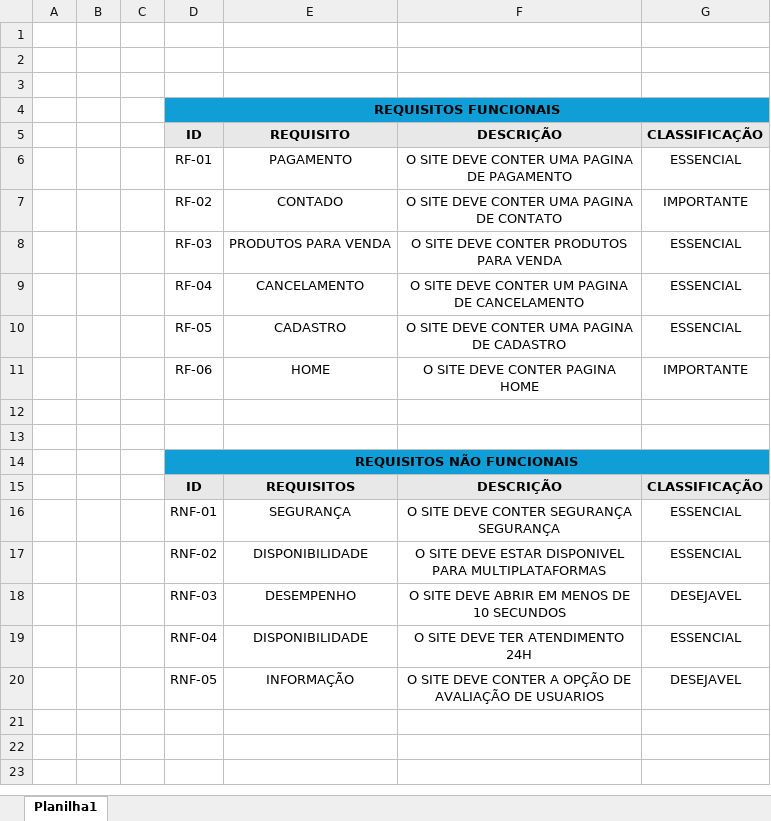
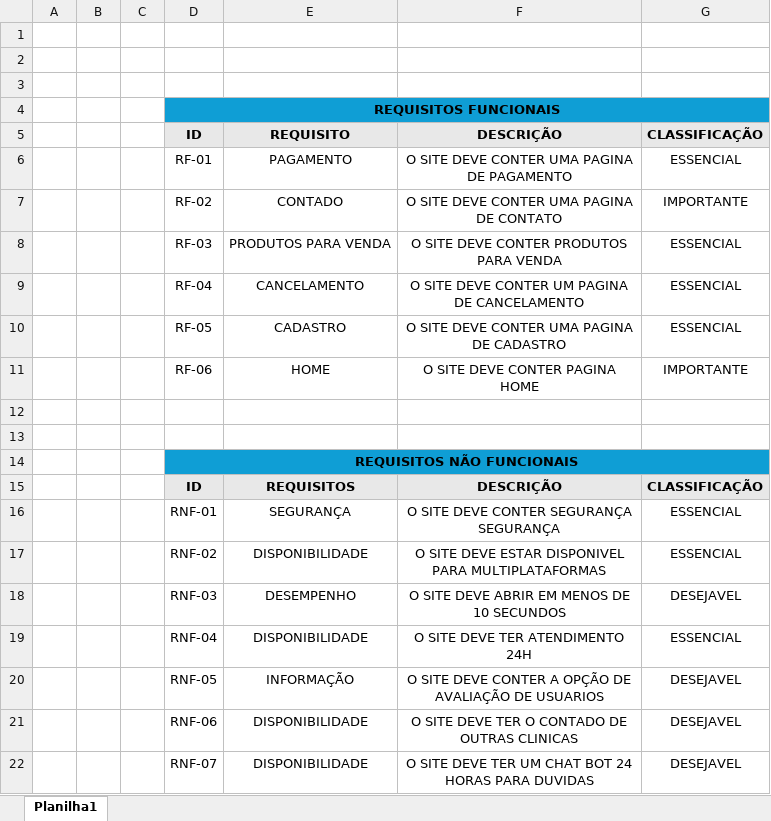
Before and after one commit to enzopiotto9-cyber/PATINHAS_FELIZES, an Excel workbook: REQUISITOS FUNCIONAI E NÃO FUNCIONAIS DO PETPOP.xlsx, sheet Planilha1, drawn as a sheet; values as stored, in another font and other column widths than the file's, no borders; the diff names each change by its address in the sheet, - before the commit and + after, or states it on an @@ line.

Commit message:
atualização dos requisitos fn e rnf

```diff
--- a/REQUISITOS FUNCIONAI E NÃO FUNCIONAIS DO PETPOP.xlsx (sheet Planilha1)
+++ b/REQUISITOS FUNCIONAI E NÃO FUNCIONAIS DO PETPOP.xlsx (sheet Planilha1)
+row 21:  |  |  | RNF-06 | DISPONIBILIDADE | O SITE DEVE TER O CONTADO DE OUTRAS CLINICAS | DESEJAVEL
+row 22:  |  |  | RNF-07 | DISPONIBILIDADE | O SITE DEVE TER UM CHAT BOT 24 HORAS PARA DUVIDAS | DESEJAVEL
```
